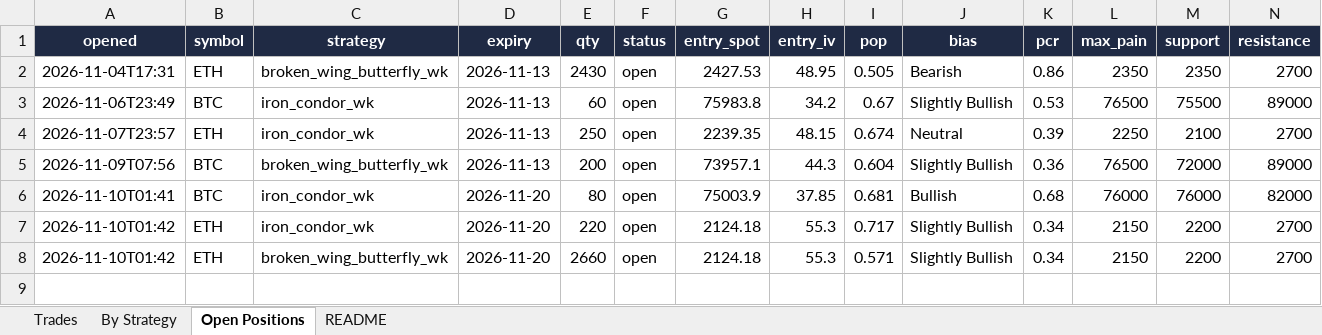
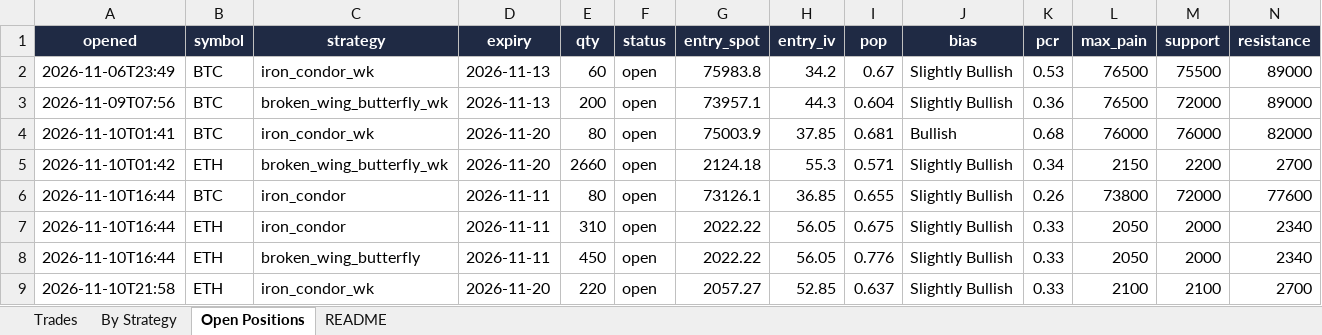
Before and after one commit to Ayushtambi2011/deltahedge-bot, an Excel workbook: OUTPUT FILE.xlsx, sheet Open Positions, drawn as a sheet; only a part is shown; values as stored, in another font and other column widths than the file's, no borders; removed rows and columns are numbered as before the commit, all else as after; rows hold the shown columns only; the diff names each change by its address in the sheet, - before the commit and + after, or states it on an @@ line.

```diff
--- a/OUTPUT FILE.xlsx (sheet Open Positions)
+++ b/OUTPUT FILE.xlsx (sheet Open Positions)
-row 2: 2026-11-04T17:31 | ETH | broken_wing_butterfly_wk | 2026-11-13 | 2430 | open | 2427.53 | 48.95 | 0.505 | Bearish | 0.86 | 2350 | 2350 | 2700
-row 4: 2026-11-07T23:57 | ETH | iron_condor_wk | 2026-11-13 | 250 | open | 2239.35 | 48.15 | 0.674 | Neutral | 0.39 | 2250 | 2100 | 2700
-row 7: 2026-11-10T01:42 | ETH | iron_condor_wk | 2026-11-20 | 220 | open | 2124.18 | 55.3 | 0.717 | Slightly Bullish | 0.34 | 2150 | 2200 | 2700
+row 6: 2026-11-10T16:44 | BTC | iron_condor | 2026-11-11 | 80 | open | 73126.1 | 36.85 | 0.655 | Slightly Bullish | 0.26 | 73800 | 72000 | 77600
+row 7: 2026-11-10T16:44 | ETH | iron_condor | 2026-11-11 | 310 | open | 2022.22 | 56.05 | 0.675 | Slightly Bullish | 0.33 | 2050 | 2000 | 2340
+row 8: 2026-11-10T16:44 | ETH | broken_wing_butterfly | 2026-11-11 | 450 | open | 2022.22 | 56.05 | 0.776 | Slightly Bullish | 0.33 | 2050 | 2000 | 2340
+row 9: 2026-11-10T21:58 | ETH | iron_condor_wk | 2026-11-20 | 220 | open | 2057.27 | 52.85 | 0.637 | Slightly Bullish | 0.33 | 2100 | 2100 | 2700
```
Also changed, not shown: sheet Trades, sheet By Strategy, sheet README, 1 other file.
